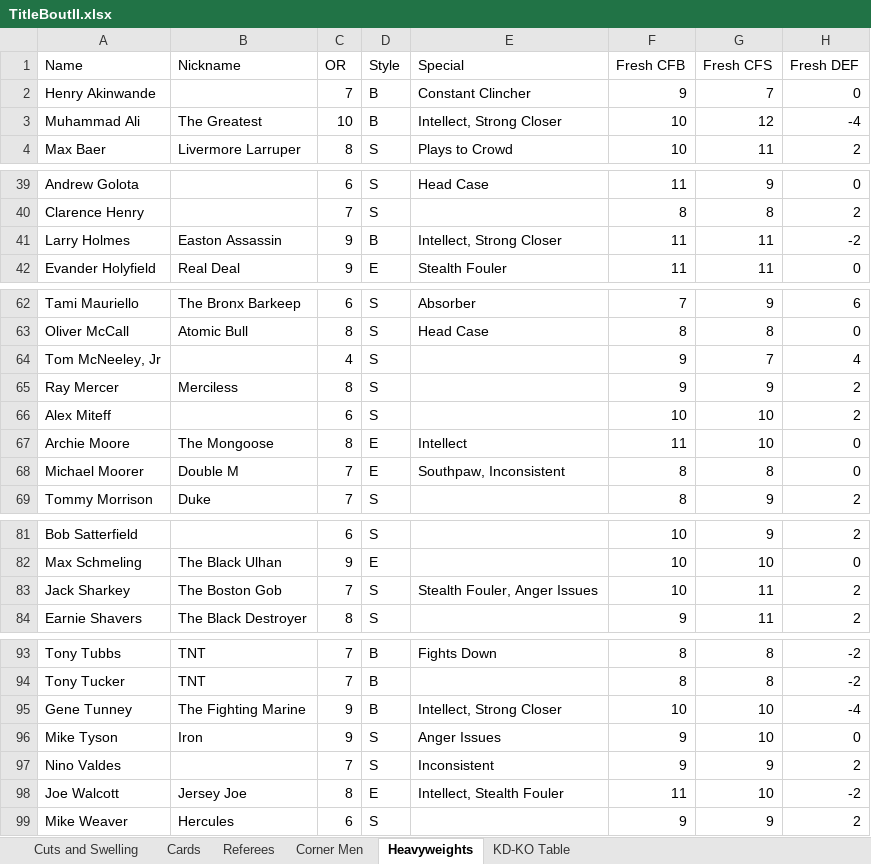
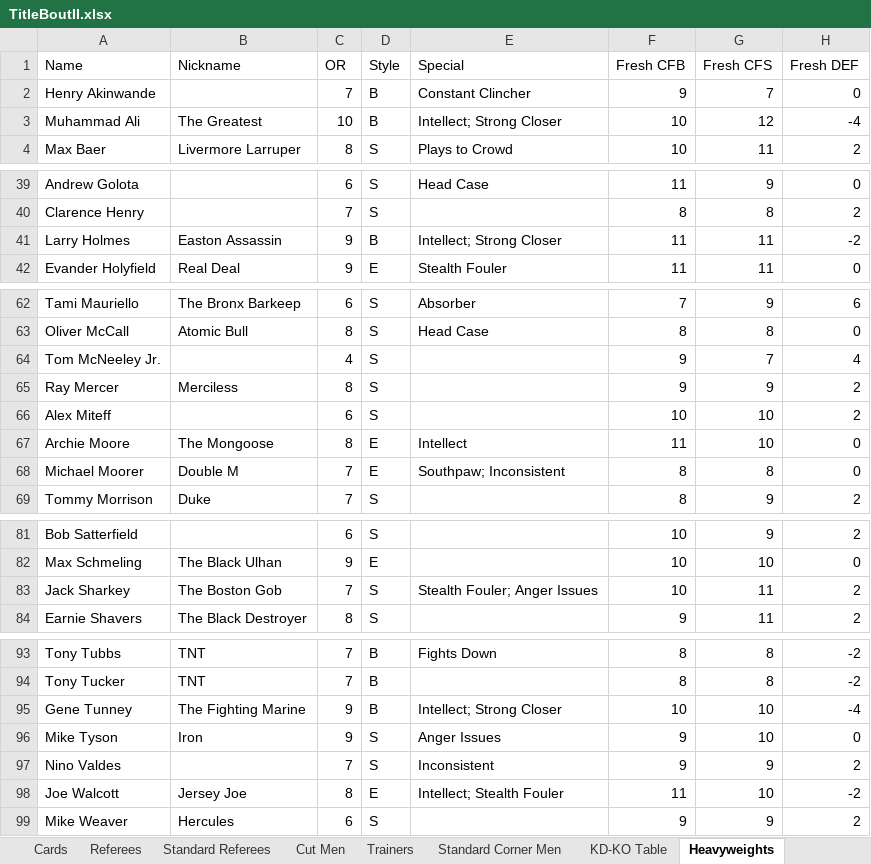
Before and after one commit to sgern/OpenTB2, an Excel workbook: TitleBoutII.xlsx, sheet Heavyweights, drawn as a sheet; only a part is shown, gaps mark what is left out; values as stored, in another font and other column widths than the file's, no borders; the diff names each change by its address in the sheet, - before the commit and + after, or states it on an @@ line.

```diff
--- a/TitleBoutII.xlsx (sheet Heavyweights)
+++ b/TitleBoutII.xlsx (sheet Heavyweights)
-sheet tab: Corner Men
+sheet tab: Standard Referees
+sheet tab: Cut Men
+sheet tab: Trainers
+sheet tab: Standard Corner Men
@@ sheet tab order changed: Cards | Referees | Standard Referees | Cut Men | Trainers | Standard Corner Men | KD-KO Table | Heavyweights @@
-E3 (Special): Intellect, Strong Closer
+E3 (Special): Intellect; Strong Closer
-E41 (Special): Intellect, Strong Closer
+E41 (Special): Intellect; Strong Closer
-A64 (Name): Tom McNeeley, Jr
+A64 (Name): Tom McNeeley Jr.
-E68 (Special): Southpaw, Inconsistent
+E68 (Special): Southpaw; Inconsistent
-E83 (Special): Stealth Fouler, Anger Issues
+E83 (Special): Stealth Fouler; Anger Issues
-E95 (Special): Intellect, Strong Closer
+E95 (Special): Intellect; Strong Closer
-E98 (Special): Intellect, Stealth Fouler
+E98 (Special): Intellect; Stealth Fouler
```
Also changed, not shown: sheet Standard Referees, sheet Cards, sheet Cuts and Swelling, other sheet tabs, 10 other files.
